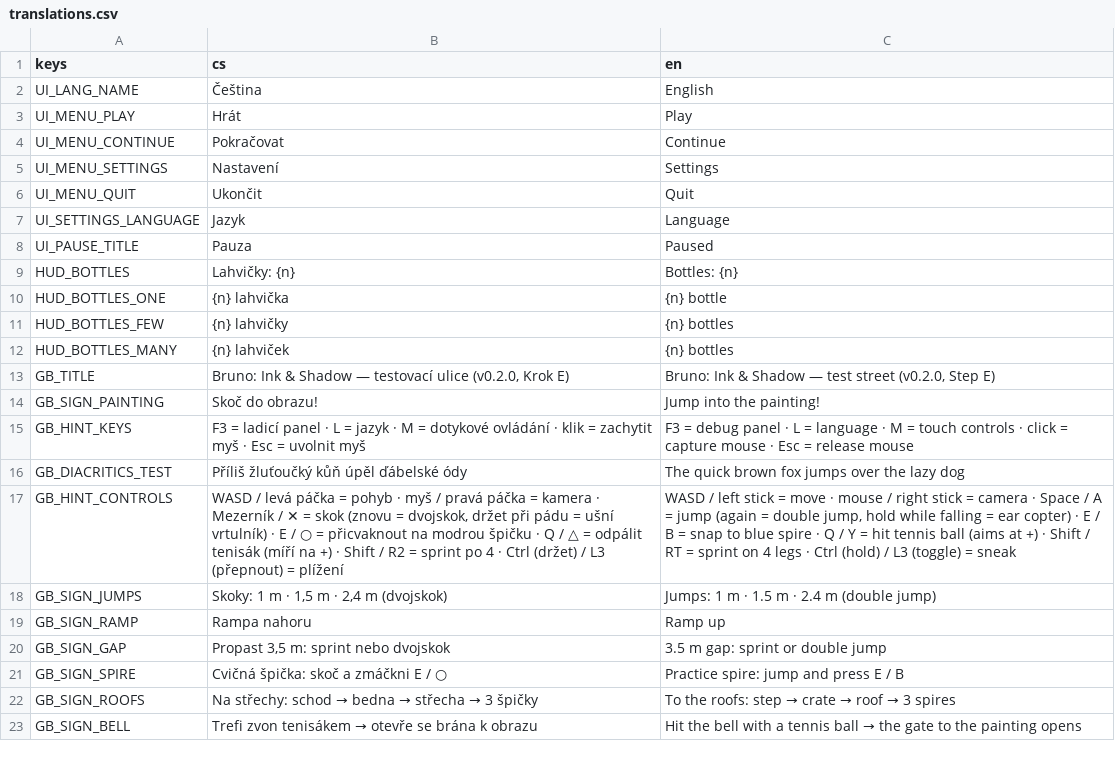
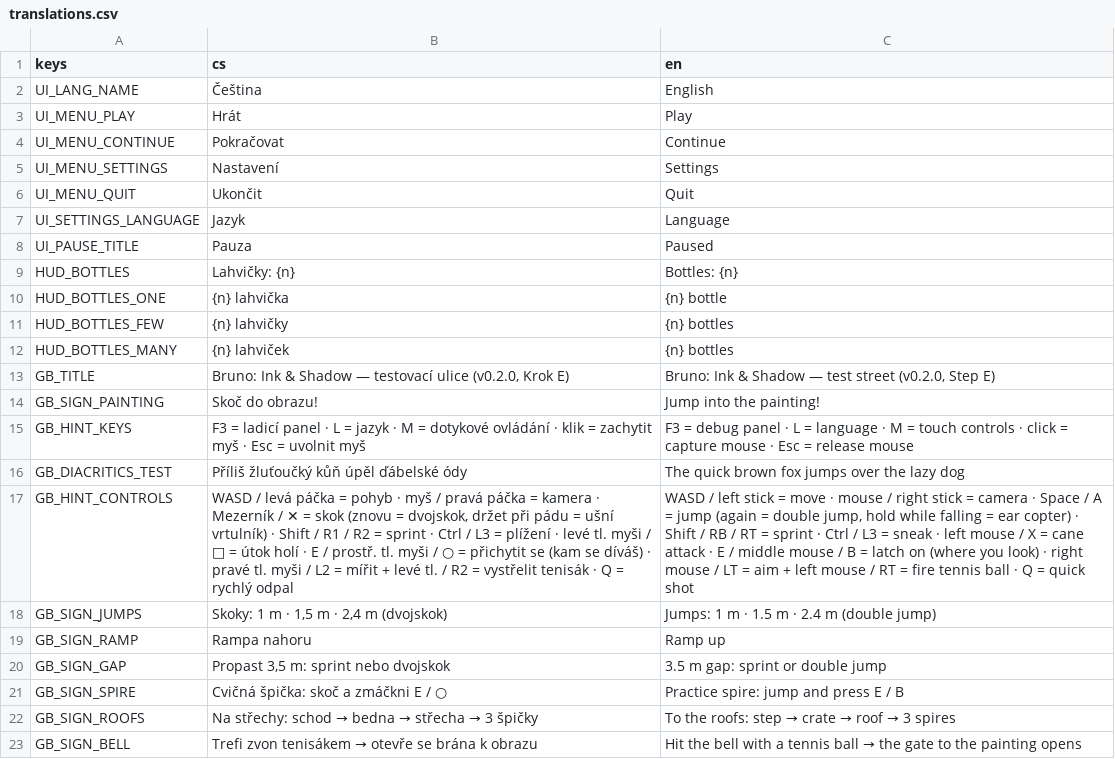
Before and after one commit to slimaksmazeny/bruno-ink-and-shadow, a CSV file: game/localization/translations.csv, drawn as a sheet; the diff names each change by its address in the sheet, - before the commit and + after, or states it on an @@ line.

```diff
--- a/game/localization/translations.csv
+++ b/game/localization/translations.csv
-B17 (cs): …vrtulník) · E / ○ = přicvaknout na modrou špičku · Q / △ = odpálit tenisák (míří na +) · Shift / R2 = sprint po 4 · Ctrl (držet) / L3 (přepnout) = plížení
+B17 (cs): …vrtulník) · Shift / R1 / R2 = sprint · Ctrl / L3 = plížení · levé tl. myši / □ = útok holí · E / prostř. tl. myši / ○ = přichytit se (kam se díváš) · pravé tl. myši / L2 = mířit + levé tl. / R2 = vystřelit tenisák · Q = rychlý odpal
-C17 (en): …copter) · E / B = snap to blue spire · Q / Y = hit tennis ball (aims at +) · Shift / RT = sprint on 4 legs · Ctrl (hold) / L3 (toggle) = sneak
+C17 (en): …copter) · Shift / RB / RT = sprint · Ctrl / L3 = sneak · left mouse / X = cane attack · E / middle mouse / B = latch on (where you look) · right mouse / LT = aim + left mouse / RT = fire tennis ball · Q = quick shot
```
Also changed, not shown: 28 other files.
